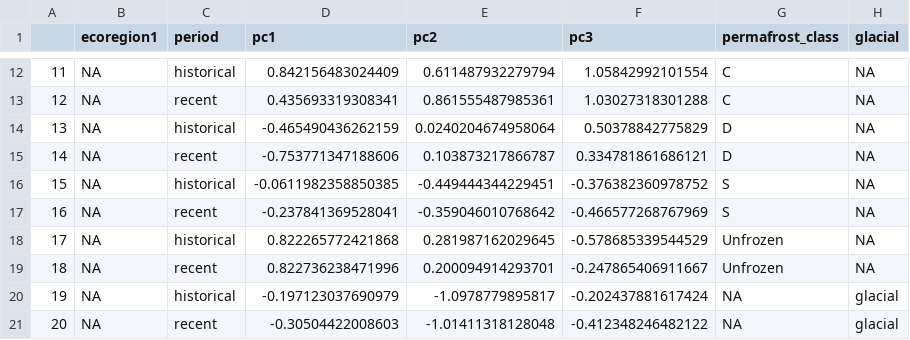
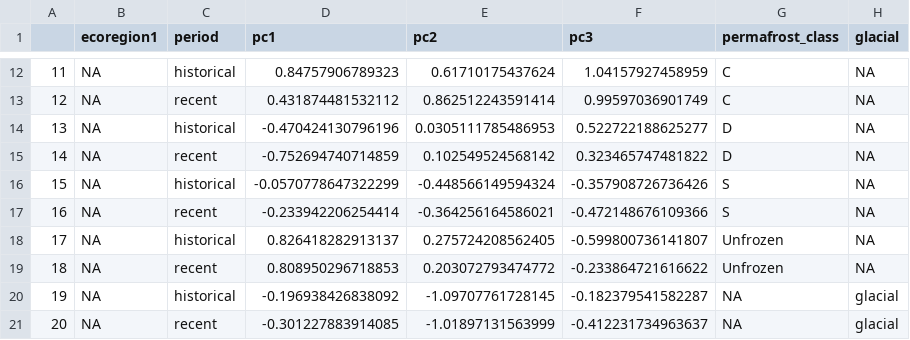
Before and after one commit to Kljorgenson/Discharge_Regimes, a CSV file: Output_data/PCA_20_60_inds.csv, drawn as a sheet; only a part is shown, gaps mark what is left out; the diff covers the shown part only.

```diff
--- a/Output_data/PCA_20_60_inds.csv
+++ b/Output_data/PCA_20_60_inds.csv
@@ -12,10 +12,10 @@
-"11",NA,"historical",0.842156483024409,0.611487932279794,1.05842992101554,"C",NA
-"12",NA,"recent",0.435693319308341,0.861555487985361,1.03027318301288,"C",NA
-"13",NA,"historical",-0.465490436262159,0.0240204674958064,0.50378842775829,"D",NA
-"14",NA,"recent",-0.753771347188606,0.103873217866787,0.334781861686121,"D",NA
-"15",NA,"historical",-0.0611982358850385,-0.449444344229451,-0.376382360978752,"S",NA
-"16",NA,"recent",-0.237841369528041,-0.359046010768642,-0.466577268767969,"S",NA
-"17",NA,"historical",0.822265772421868,0.281987162029645,-0.578685339544529,"Unfrozen",NA
-"18",NA,"recent",0.822736238471996,0.200094914293701,-0.247865406911667,"Unfrozen",NA
-"19",NA,"historical",-0.197123037690979,-1.0978779895817,-0.202437881617424,NA,"glacial"
-"20",NA,"recent",-0.30504422008603,-1.01411318128048,-0.412348246482122,NA,"glacial"
+"11",NA,"historical",0.84757906789323,0.61710175437624,1.04157927458959,"C",NA
+"12",NA,"recent",0.431874481532112,0.862512243591414,0.99597036901749,"C",NA
+"13",NA,"historical",-0.470424130796196,0.0305111785486953,0.522722188625277,"D",NA
+"14",NA,"recent",-0.752694740714859,0.102549524568142,0.323465747481822,"D",NA
+"15",NA,"historical",-0.0570778647322299,-0.448566149594324,-0.357908726736426,"S",NA
+"16",NA,"recent",-0.233942206254414,-0.364256164586021,-0.472148676109366,"S",NA
+"17",NA,"historical",0.826418282913137,0.275724208562405,-0.599800736141807,"Unfrozen",NA
+"18",NA,"recent",0.808950296718853,0.203072793474772,-0.233864721616622,"Unfrozen",NA
+"19",NA,"historical",-0.196938426838092,-1.09707761728145,-0.182379541582287,NA,"glacial"
+"20",NA,"recent",-0.301227883914085,-1.01897131563999,-0.412231734963637,NA,"glacial"
```
Also changed, not shown: 36 edited cells elsewhere in this file, Output_data/Metadata_AK_CAN.csv, Output_data/Metrics_recent.csv, 9 other files.
